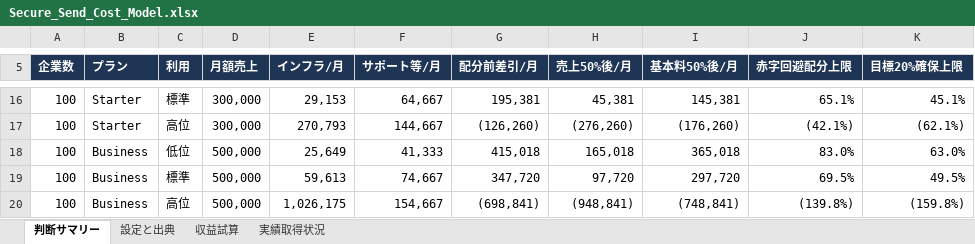
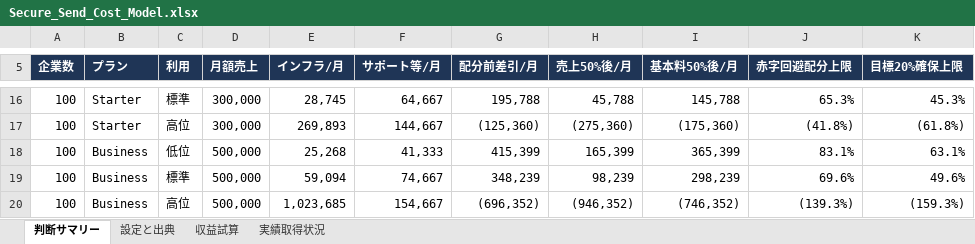
Before and after one commit to yoshihisahagisaka/atlib-ppap-file-transfer, an Excel workbook: docs/cost-analysis/Secure_Send_Cost_Model.xlsx, sheet 判断サマリー, drawn as a sheet; only a part is shown, gaps mark what is left out; values as stored, in another font and other column widths than the file's, no borders; conditional formats not drawn; the diff covers the shown part only; the diff names each change by its address in the sheet, - before the commit and + after, or states it on an @@ line.

```diff
--- a/docs/cost-analysis/Secure_Send_Cost_Model.xlsx (sheet 判断サマリー)
+++ b/docs/cost-analysis/Secure_Send_Cost_Model.xlsx (sheet 判断サマリー)
-E16 (インフラ/月): 29,153
+E16 (インフラ/月): 28,745
-G16 (配分前差引/月): 195,381
+G16 (配分前差引/月): 195,788
-H16 (売上50%後/月): 45,381
+H16 (売上50%後/月): 45,788
-I16 (基本料50%後/月): 145,381
+I16 (基本料50%後/月): 145,788
-J16 (赤字回避配分上限): 65.1%
+J16 (赤字回避配分上限): 65.3%
-K16 (目標20%確保上限): 45.1%
+K16 (目標20%確保上限): 45.3%
-E17 (インフラ/月): 270,793
+E17 (インフラ/月): 269,893
-G17 (配分前差引/月): (126,260)
+G17 (配分前差引/月): (125,360)
-H17 (売上50%後/月): (276,260)
+H17 (売上50%後/月): (275,360)
-I17 (基本料50%後/月): (176,260)
+I17 (基本料50%後/月): (175,360)
-J17 (赤字回避配分上限): (42.1%)
+J17 (赤字回避配分上限): (41.8%)
-K17 (目標20%確保上限): (62.1%)
+K17 (目標20%確保上限): (61.8%)
-E18 (インフラ/月): 25,649
+E18 (インフラ/月): 25,268
-G18 (配分前差引/月): 415,018
+G18 (配分前差引/月): 415,399
-H18 (売上50%後/月): 165,018
+H18 (売上50%後/月): 165,399
-I18 (基本料50%後/月): 365,018
+I18 (基本料50%後/月): 365,399
-J18 (赤字回避配分上限): 83.0%
+J18 (赤字回避配分上限): 83.1%
-K18 (目標20%確保上限): 63.0%
+K18 (目標20%確保上限): 63.1%
-E19 (インフラ/月): 59,613
+E19 (インフラ/月): 59,094
-G19 (配分前差引/月): 347,720
+G19 (配分前差引/月): 348,239
-H19 (売上50%後/月): 97,720
+H19 (売上50%後/月): 98,239
-I19 (基本料50%後/月): 297,720
+I19 (基本料50%後/月): 298,239
-J19 (赤字回避配分上限): 69.5%
+J19 (赤字回避配分上限): 69.6%
-K19 (目標20%確保上限): 49.5%
+K19 (目標20%確保上限): 49.6%
-E20 (インフラ/月): 1,026,175
+E20 (インフラ/月): 1,023,685
-G20 (配分前差引/月): (698,841)
+G20 (配分前差引/月): (696,352)
-H20 (売上50%後/月): (948,841)
+H20 (売上50%後/月): (946,352)
-I20 (基本料50%後/月): (748,841)
+I20 (基本料50%後/月): (746,352)
-J20 (赤字回避配分上限): (139.8%)
+J20 (赤字回避配分上限): (139.3%)
-K20 (目標20%確保上限): (159.8%)
+K20 (目標20%確保上限): (159.3%)
```
Also changed, not shown: 167 edited cells elsewhere in this sheet, sheet 収益試算, sheet 実績取得状況, sheet 設定と出典, 9 other files.
